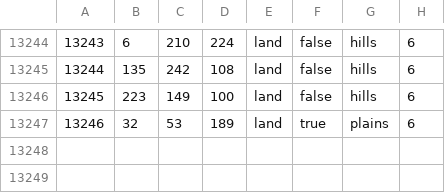
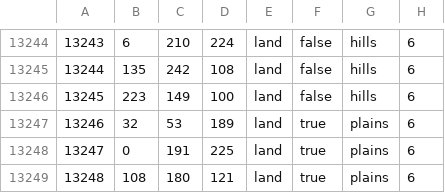
Before and after one commit to PROJECT-KOREA/Make-Korea-Great-Again, a CSV file: map/definition.csv, drawn as a sheet; only a part is shown, gaps mark what is left out; the diff names each change by its address in the sheet, - before the commit and + after, or states it on an @@ line.

```diff
--- a/map/definition.csv
+++ b/map/definition.csv
+row 13248: 13247 | 0 | 191 | 225 | land | true | plains | 6
+row 13249: 13248 | 108 | 180 | 121 | land | true | plains | 6
```
Also changed, not shown: 9 other files.
